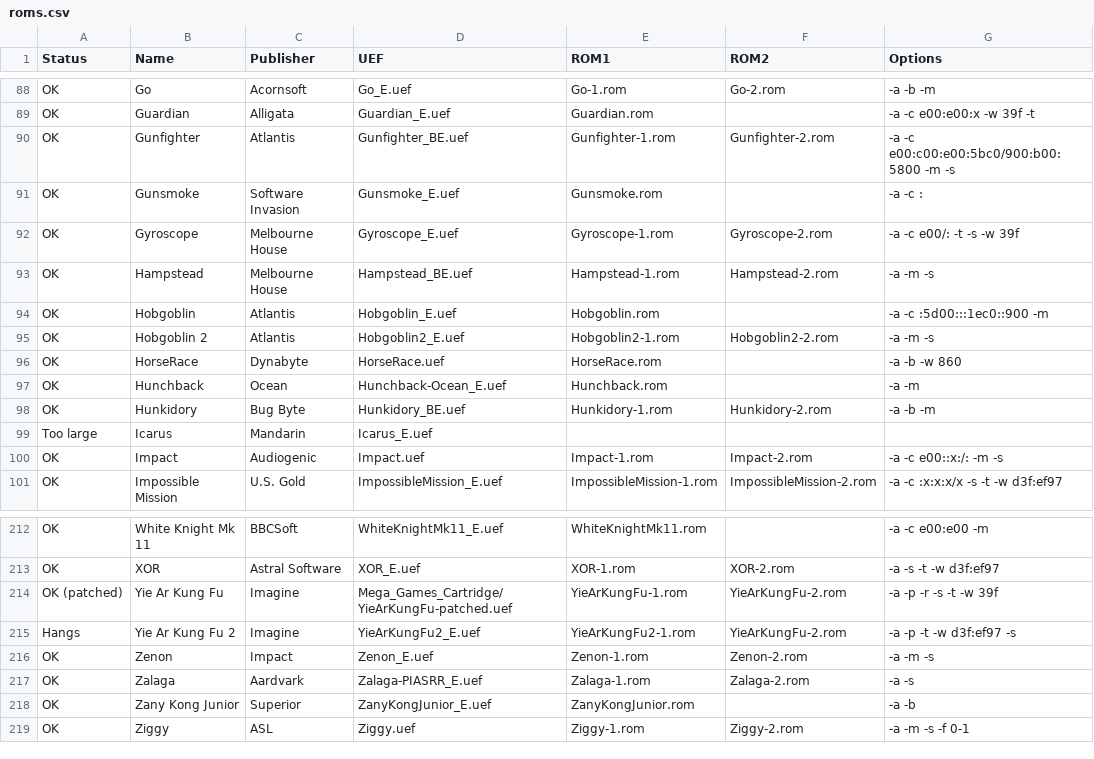
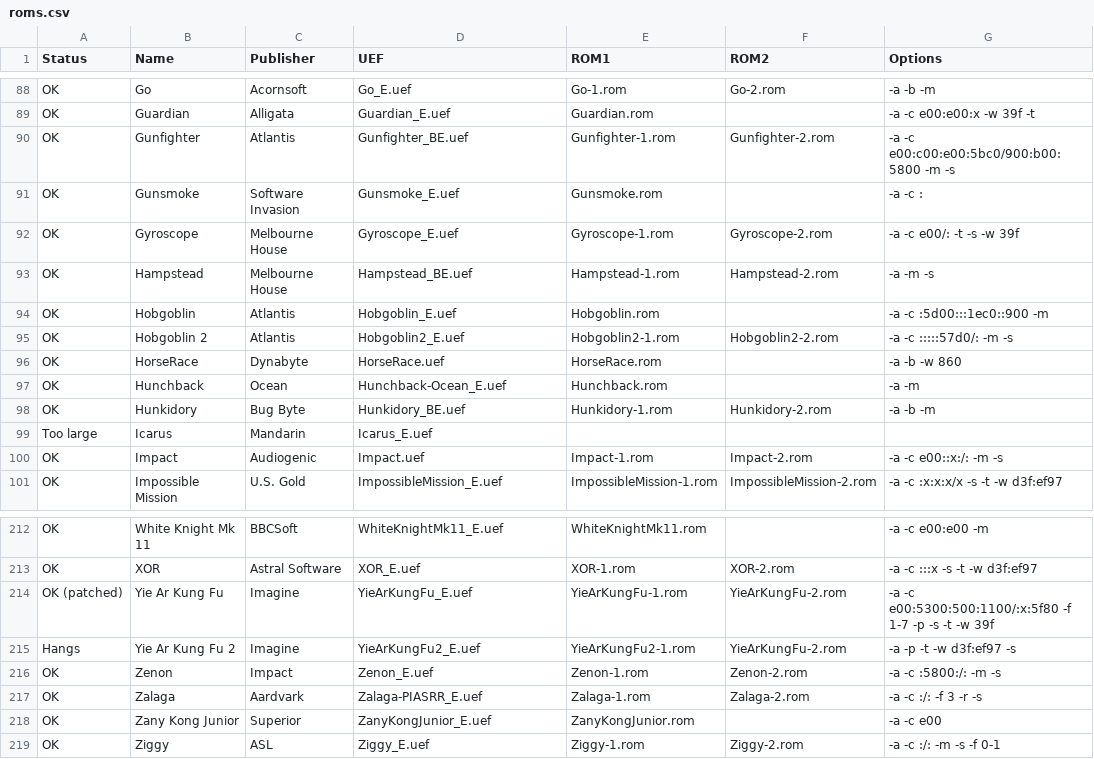
Before and after one commit to stardot/MegaGamesCartridge-ROM-recipes, a CSV file: roms.csv, drawn as a sheet; only a part is shown, gaps mark what is left out; the diff covers the shown part only; the diff names each change by its address in the sheet, - before the commit and + after, or states it on an @@ line.

Commit message:
Added compression options.

```diff
--- a/roms.csv
+++ b/roms.csv
-G95 (Options): -a -m -s
+G95 (Options): -a -c :::::57d0/: -m -s
-G213 (Options): -a -s -t -w d3f:ef97
+G213 (Options): -a -c :::x -s -t -w d3f:ef97
-D214 (UEF): Mega_Games_Cartridge/YieArKungFu-patched.uef
+D214 (UEF): YieArKungFu_E.uef
-G214 (Options): -a -p -r -s -t -w 39f
+G214 (Options): -a -c e00:5300:500:1100/:x:5f80 -f 1-7 -p -s -t -w 39f
-G216 (Options): -a -m -s
+G216 (Options): -a -c :5800:/: -m -s
-G217 (Options): -a -s
+G217 (Options): -a -c :/: -f 3 -r -s
-G218 (Options): -a -b
+G218 (Options): -a -c e00
-D219 (UEF): Ziggy.uef
+D219 (UEF): Ziggy_E.uef
-G219 (Options): -a -m -s -f 0-1
+G219 (Options): -a -c :/: -m -s -f 0-1
```
Also changed, not shown: 1 added row, 1 removed row and 37 edited cells elsewhere in this file, 2 other files.
